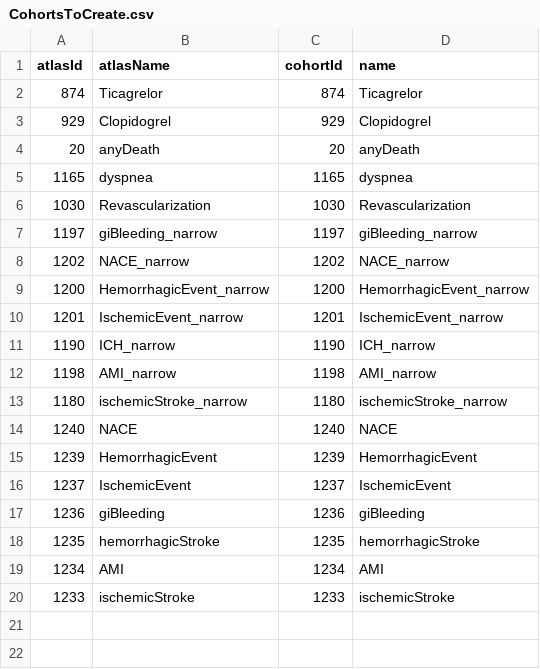
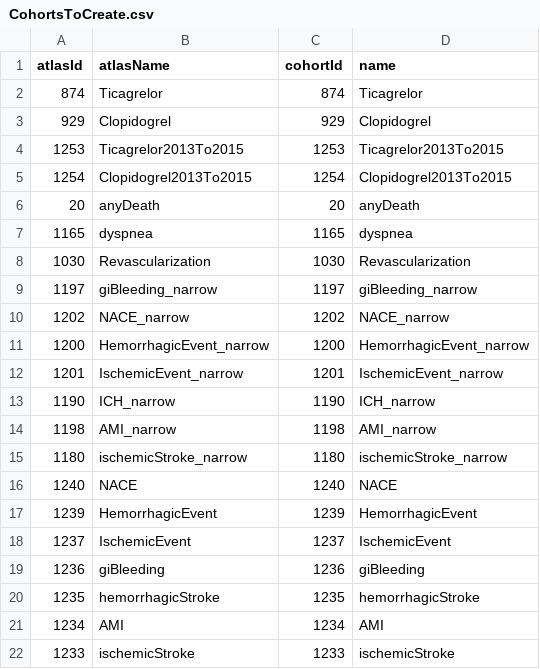
Before and after one commit to ohdsi-studies/TicagrelorVsClopidogrel, a CSV file: inst/settings/CohortsToCreate.csv, drawn as a sheet; the diff names each change by its address in the sheet, - before the commit and + after, or states it on an @@ line.

```diff
--- a/inst/settings/CohortsToCreate.csv
+++ b/inst/settings/CohortsToCreate.csv
+row 4: 1253 | Ticagrelor2013To2015 | 1253 | Ticagrelor2013To2015
+row 5: 1254 | Clopidogrel2013To2015 | 1254 | Clopidogrel2013To2015
```
Also changed, not shown: 3 other files.
